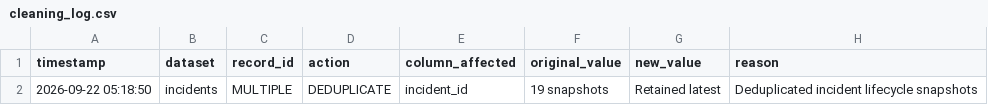
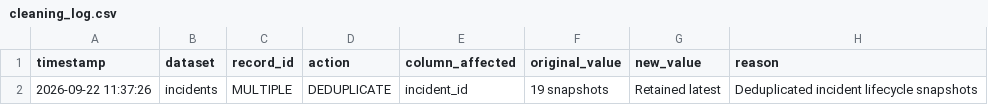
Before and after one commit to kalviumcommunity/SW2627-AI-ReleaseGuard, a CSV file: output/cleaning_log.csv, drawn as a sheet.

```diff
--- a/output/cleaning_log.csv
+++ b/output/cleaning_log.csv
@@ -1,2 +1,2 @@
 timestamp,dataset,record_id,action,column_affected,original_value,new_value,reason
-2026-09-22 05:18:50,incidents,MULTIPLE,DEDUPLICATE,incident_id,19 snapshots,Retained latest,Deduplicated incident lifecycle snapshots
+2026-09-22 11:37:26,incidents,MULTIPLE,DEDUPLICATE,incident_id,19 snapshots,Retained latest,Deduplicated incident lifecycle snapshots
```
Also changed, not shown: 15 other files.
